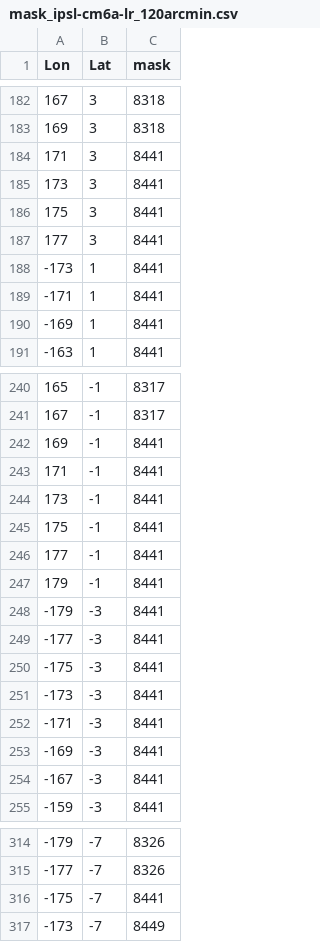
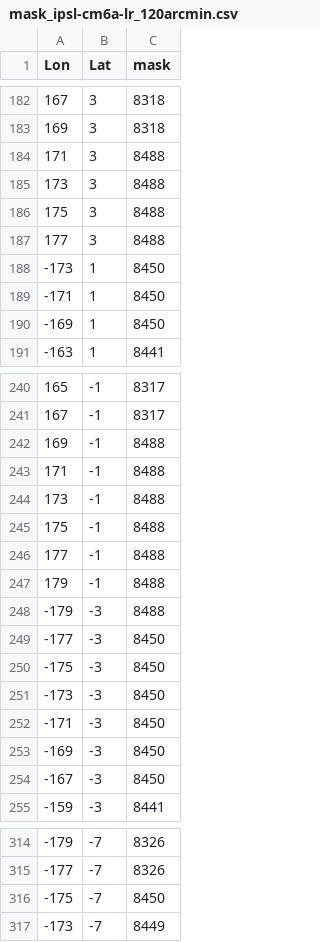
Before and after one commit to Fish-MIP/Extract_PICTs, a CSV file: Outputs/mask_ipsl-cm6a-lr_120arcmin.csv, drawn as a sheet; only a part is shown, gaps mark what is left out; the diff covers the shown part only.

Commit message:
Updating mask to divide Kiribati

```diff
--- a/Outputs/mask_ipsl-cm6a-lr_120arcmin.csv
+++ b/Outputs/mask_ipsl-cm6a-lr_120arcmin.csv
@@ -183,9 +183,9 @@ Lon,Lat,mask
 169,3,8318
-171,3,8441
-173,3,8441
-175,3,8441
-177,3,8441
--173,1,8441
--171,1,8441
--169,1,8441
+171,3,8488
+173,3,8488
+175,3,8488
+177,3,8488
+-173,1,8450
+-171,1,8450
+-169,1,8450
 -163,1,8441
@@ -241,15 +241,15 @@ Lon,Lat,mask
 167,-1,8317
-169,-1,8441
-171,-1,8441
-173,-1,8441
-175,-1,8441
-177,-1,8441
-179,-1,8441
--179,-3,8441
--177,-3,8441
--175,-3,8441
--173,-3,8441
--171,-3,8441
--169,-3,8441
--167,-3,8441
+169,-1,8488
+171,-1,8488
+173,-1,8488
+175,-1,8488
+177,-1,8488
+179,-1,8488
+-179,-3,8488
+-177,-3,8450
+-175,-3,8450
+-173,-3,8450
+-171,-3,8450
+-169,-3,8450
+-167,-3,8450
 -159,-3,8441
@@ -315,3 +315,3 @@ Lon,Lat,mask
 -177,-7,8326
--175,-7,8441
+-175,-7,8450
 -173,-7,8449
```
Also changed, not shown: 28 edited cells elsewhere in this file, Outputs/mask_ipsl-cm6a-lr_60arcmin.csv, 2 other files.
